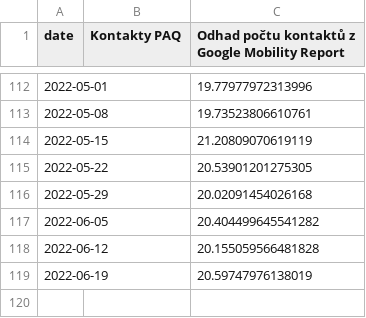
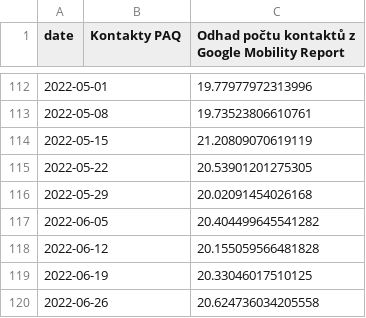
Before and after one commit to bisop-repo/dashboard, a CSV file: paq_vs_google.csv, drawn as a sheet; only a part is shown, gaps mark what is left out.

```diff
--- a/paq_vs_google.csv
+++ b/paq_vs_google.csv
@@ -118,2 +118,3 @@ date,Kontakty PAQ,Odhad počtu kontaktů z Google Mobility Report
 2022-06-12,,20.155059566481828
-2022-06-19,,20.59747976138019
+2022-06-19,,20.33046017510125
+2022-06-26,,20.624736034205558
```
Also changed, not shown: Global_Mobility_Report_raw.csv, paq_vs_google_diff.csv, 6 other files.
